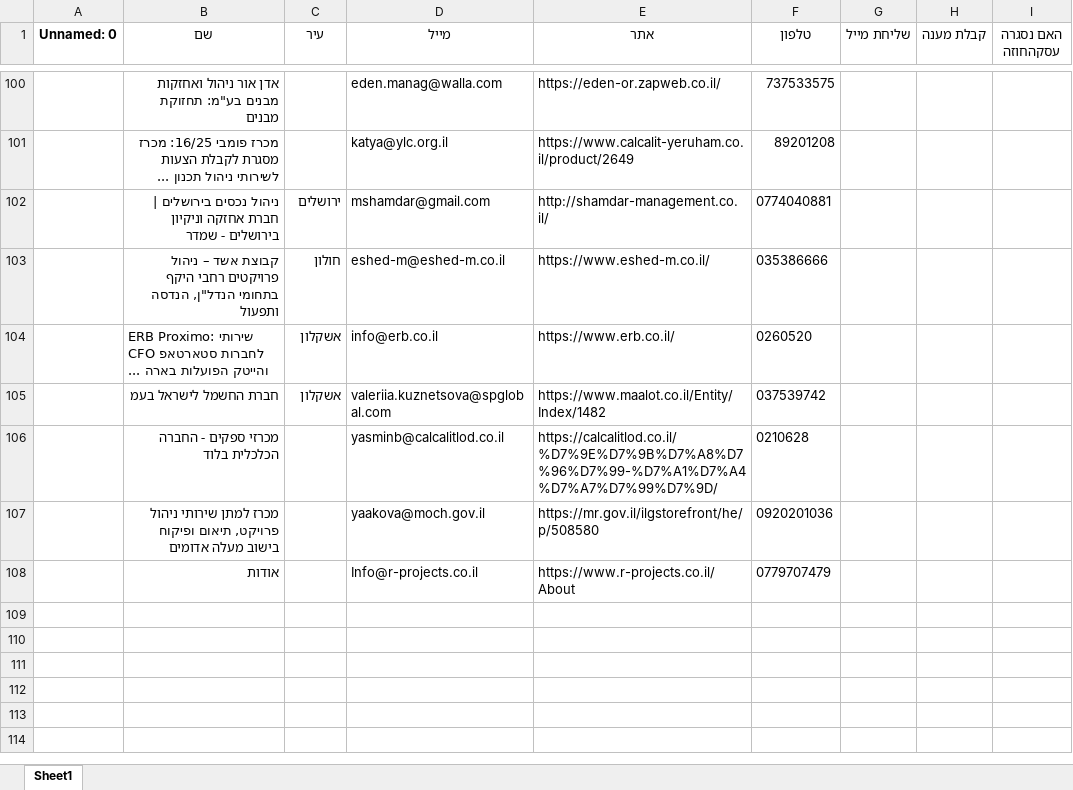
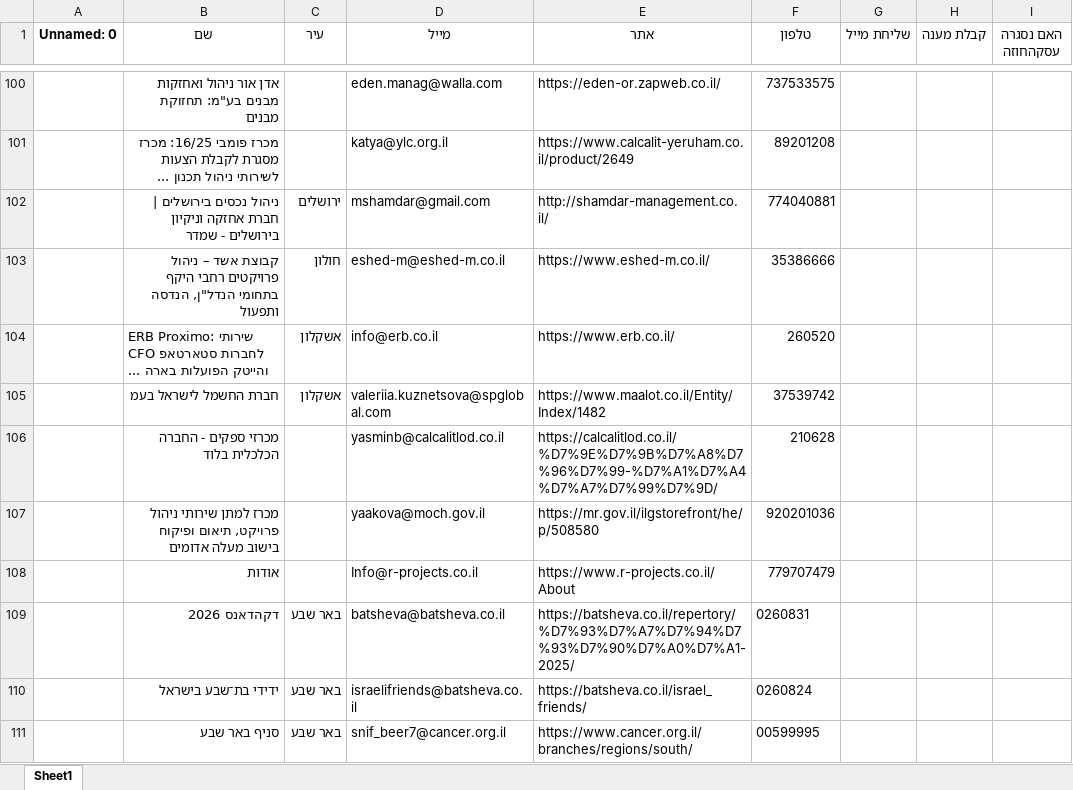
Before and after one commit to tati-il/alpinism-bot, an Excel workbook: master_companies.xlsx, sheet Sheet1, drawn as a sheet; only a part is shown, gaps mark what is left out; values as stored, in another font and other column widths than the file's, no borders; the diff covers the shown part only; the diff names each change by its address in the sheet, - before the commit and + after, or states it on an @@ line.

```diff
--- a/master_companies.xlsx (sheet Sheet1)
+++ b/master_companies.xlsx (sheet Sheet1)
-F102 (טלפון): 0774040881
+F102 (טלפון): 774040881
-F103 (טלפון): 035386666
+F103 (טלפון): 35386666
-F104 (טלפון): 0260520
+F104 (טלפון): 260520
-F105 (טלפון): 037539742
+F105 (טלפון): 37539742
-F106 (טלפון): 0210628
+F106 (טלפון): 210628
-F107 (טלפון): 0920201036
+F107 (טלפון): 920201036
-F108 (טלפון): 0779707479
+F108 (טלפון): 779707479
+row 109:  | דקהדאנס 2026 | באר שבע | batsheva@batsheva.co.il | https://batsheva.co.il/repertory/%D7%93%D7%A7%D7%94%D7%93%D7%90%D7%A0%D7%A1-2025/ | 0260831
+row 110:  | ידידי בת־שבע בישראל | באר שבע | israelifriends@batsheva.co.il | https://batsheva.co.il/israel_friends/ | 0260824
+row 111:  | סניף באר שבע | באר שבע | snif_beer7@cancer.org.il | https://www.cancer.org.il/branches/regions/south/ | 00599995
```
Also changed, not shown: 10 added rows elsewhere in this sheet.
